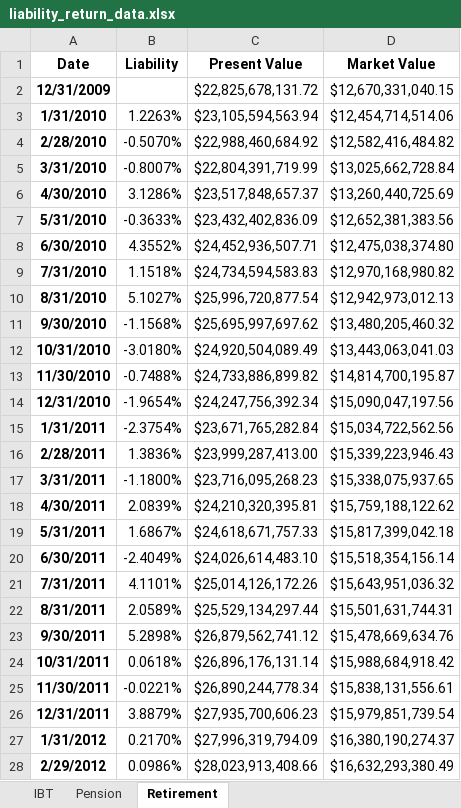
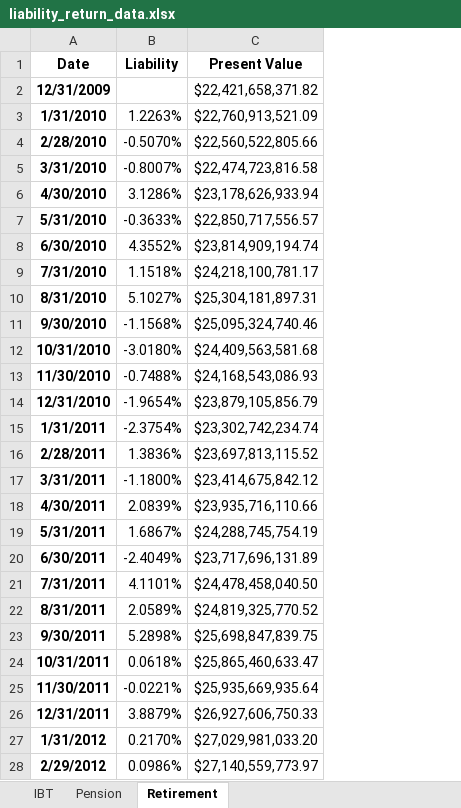
Before and after one commit to pforjoe/SAA, an Excel workbook: data/time_series/liability_return_data.xlsx, sheet Retirement, drawn as a sheet; only a part is shown; values as stored, in another font and other column widths than the file's, no borders; the diff covers the shown part only; the diff names each change by its address in the sheet, - before the commit and + after, or states it on an @@ line.

```diff
--- a/data/time_series/liability_return_data.xlsx (sheet Retirement)
+++ b/data/time_series/liability_return_data.xlsx (sheet Retirement)
-column D (Market Value), rows 2-28: $12,670,331,040.15 | $12,454,714,514.06 | $12,582,416,484.82 | $13,025,662,728.84 | $13,260,440,725.69 | $12,652,381,383.56 | $12,475,038,374.80 | $12,970,168,980.82 | $12,942,973,012.13 | $13,480,205,460.32 | $13,443,063,041.03 | $14,814,700,195.87 | $15,090,047,197.56 | $15,034,722,562.56 | $15,339,223,946.43 | $15,338,075,937.65 | $15,759,188,122.62 | $15,817,399,042.18 | $15,518,354,156.14 | $15,643,951,036.32 | $15,501,631,744.31 | $15,478,669,634.76 | $15,988,684,918.42 | $15,838,131,556.61 | $15,979,851,739.54 | $16,380,190,274.37 | $16,632,293,380.49
-C2 (Present Value): $22,825,678,131.72
+C2 (Present Value): $22,421,658,371.82
-C3 (Present Value): $23,105,594,563.94
+C3 (Present Value): $22,760,913,521.09
-C4 (Present Value): $22,988,460,684.92
+C4 (Present Value): $22,560,522,805.66
-C5 (Present Value): $22,804,391,719.99
+C5 (Present Value): $22,474,723,816.58
-C6 (Present Value): $23,517,848,657.37
+C6 (Present Value): $23,178,626,933.94
-C7 (Present Value): $23,432,402,836.09
+C7 (Present Value): $22,850,717,556.57
-C8 (Present Value): $24,452,936,507.71
+C8 (Present Value): $23,814,909,194.74
-C9 (Present Value): $24,734,594,583.83
+C9 (Present Value): $24,218,100,781.17
-C10 (Present Value): $25,996,720,877.54
+C10 (Present Value): $25,304,181,897.31
-C11 (Present Value): $25,695,997,697.62
+C11 (Present Value): $25,095,324,740.46
-C12 (Present Value): $24,920,504,089.49
+C12 (Present Value): $24,409,563,581.68
-C13 (Present Value): $24,733,886,899.82
+C13 (Present Value): $24,168,543,086.93
-C14 (Present Value): $24,247,756,392.34
+C14 (Present Value): $23,879,105,856.79
-C15 (Present Value): $23,671,765,282.84
+C15 (Present Value): $23,302,742,234.74
-C16 (Present Value): $23,999,287,413.00
+C16 (Present Value): $23,697,813,115.52
-C17 (Present Value): $23,716,095,268.23
+C17 (Present Value): $23,414,675,842.12
-C18 (Present Value): $24,210,320,395.81
+C18 (Present Value): $23,935,716,110.66
-C19 (Present Value): $24,618,671,757.33
+C19 (Present Value): $24,288,745,754.19
-C20 (Present Value): $24,026,614,483.10
+C20 (Present Value): $23,717,696,131.89
-C21 (Present Value): $25,014,126,172.26
+C21 (Present Value): $24,478,458,040.50
-C22 (Present Value): $25,529,134,297.44
+C22 (Present Value): $24,819,325,770.52
-C23 (Present Value): $26,879,562,741.12
+C23 (Present Value): $25,698,847,839.75
-C24 (Present Value): $26,896,176,131.14
+C24 (Present Value): $25,865,460,633.47
-C25 (Present Value): $26,890,244,778.34
+C25 (Present Value): $25,935,669,935.64
-C26 (Present Value): $27,935,700,606.23
+C26 (Present Value): $26,927,606,750.33
-C27 (Present Value): $27,996,319,794.09
+C27 (Present Value): $27,029,981,033.20
-C28 (Present Value): $28,023,913,408.66
+C28 (Present Value): $27,140,559,773.97
```
Also changed, not shown: 115 edited cells elsewhere in this sheet, sheet Pension, sheet IBT.
